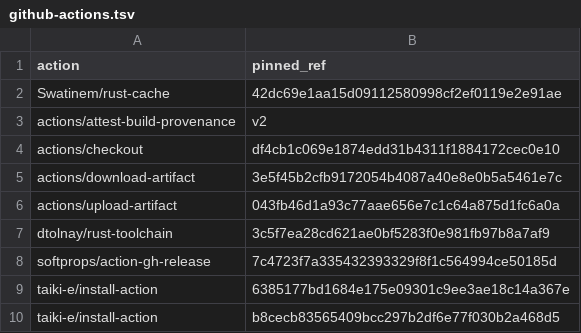
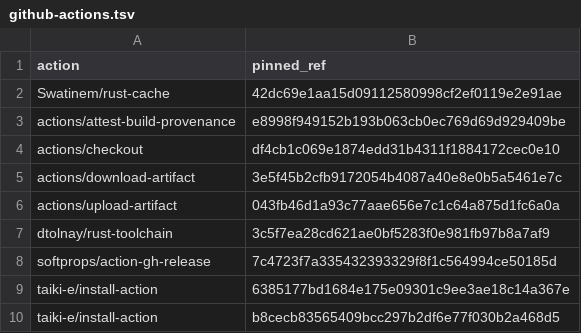
Before and after one commit to MuhDur/rust-oracledb, a TSV file: docs/provenance/github-actions.tsv, drawn as a sheet.

```diff
--- a/docs/provenance/github-actions.tsv
+++ b/docs/provenance/github-actions.tsv
@@ -2,3 +2,3 @@ action	pinned_ref
 Swatinem/rust-cache	42dc69e1aa15d09112580998cf2ef0119e2e91ae
-actions/attest-build-provenance	v2
+actions/attest-build-provenance	e8998f949152b193b063cb0ec769d69d929409be
 actions/checkout	df4cb1c069e1874edd31b4311f1884172cec0e10
```
Also changed, not shown: 2 other files.
